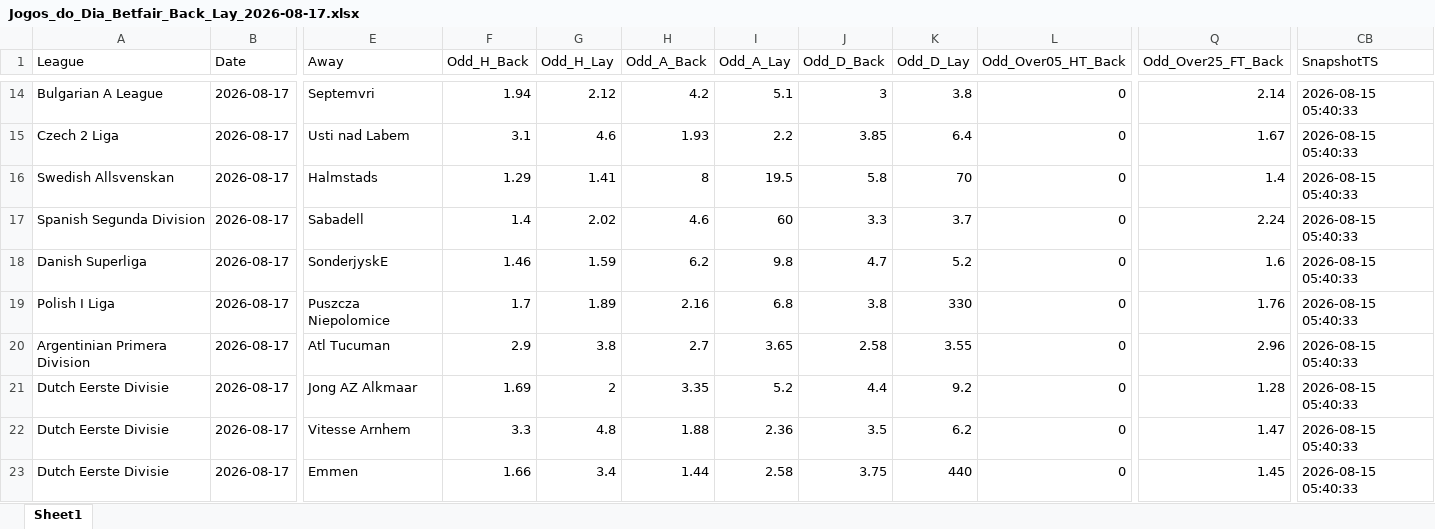
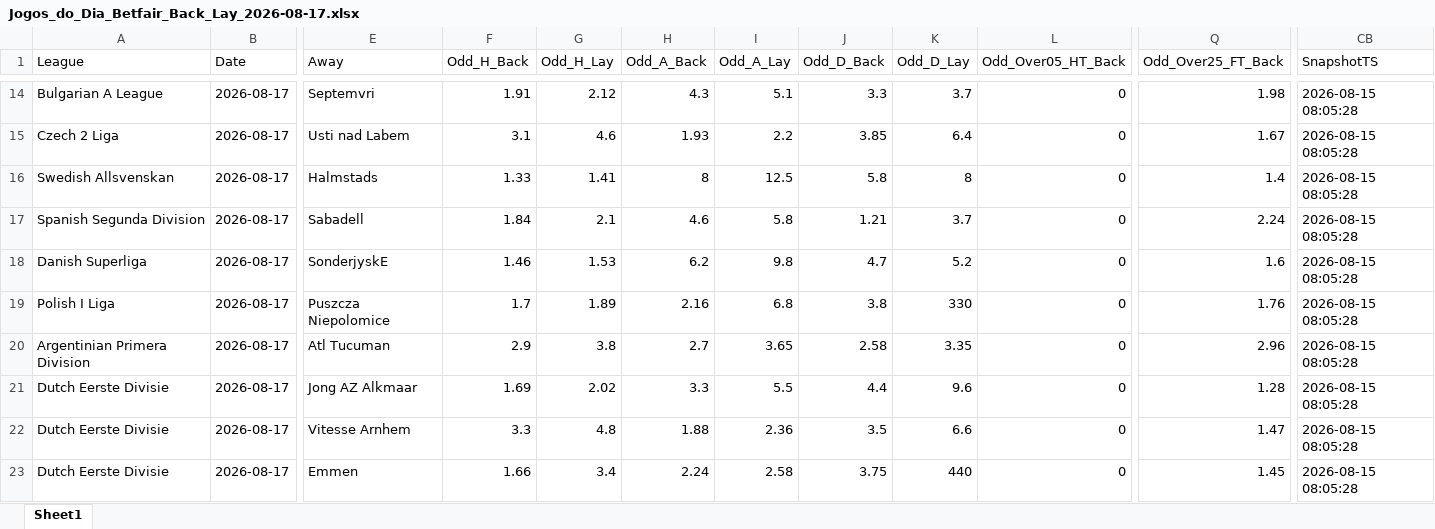
Before and after one commit to mtprado88/jogos_betfair, an Excel workbook: Jogos_do_Dia_Betfair_Back_Lay_2026-08-17.xlsx, sheet Sheet1, drawn as a sheet; only a part is shown, gaps mark what is left out; values as stored, in another font and other column widths than the file's, no borders; the diff covers the shown part only; the diff names each change by its address in the sheet, - before the commit and + after, or states it on an @@ line.

```diff
--- a/Jogos_do_Dia_Betfair_Back_Lay_2026-08-17.xlsx (sheet Sheet1)
+++ b/Jogos_do_Dia_Betfair_Back_Lay_2026-08-17.xlsx (sheet Sheet1)
-F14 (Odd_H_Back): 1.94
+F14 (Odd_H_Back): 1.91
-H14 (Odd_A_Back): 4.2
+H14 (Odd_A_Back): 4.3
-J14 (Odd_D_Back): 3
+J14 (Odd_D_Back): 3.3
-K14 (Odd_D_Lay): 3.8
+K14 (Odd_D_Lay): 3.7
-Q14 (Odd_Over25_FT_Back): 2.14
+Q14 (Odd_Over25_FT_Back): 1.98
-CB14:CB23 (SnapshotTS): 2026-08-15 05:40:33
+CB14:CB23 (SnapshotTS): 2026-08-15 08:05:28
-F16 (Odd_H_Back): 1.29
+F16 (Odd_H_Back): 1.33
-I16 (Odd_A_Lay): 19.5
+I16 (Odd_A_Lay): 12.5
-K16 (Odd_D_Lay): 70
+K16 (Odd_D_Lay): 8
-F17 (Odd_H_Back): 1.4
+F17 (Odd_H_Back): 1.84
-G17 (Odd_H_Lay): 2.02
+G17 (Odd_H_Lay): 2.1
-I17 (Odd_A_Lay): 60
+I17 (Odd_A_Lay): 5.8
-J17 (Odd_D_Back): 3.3
+J17 (Odd_D_Back): 1.21
-G18 (Odd_H_Lay): 1.59
+G18 (Odd_H_Lay): 1.53
-K20 (Odd_D_Lay): 3.55
+K20 (Odd_D_Lay): 3.35
-G21 (Odd_H_Lay): 2
+G21 (Odd_H_Lay): 2.02
-H21 (Odd_A_Back): 3.35
+H21 (Odd_A_Back): 3.3
-I21 (Odd_A_Lay): 5.2
+I21 (Odd_A_Lay): 5.5
-K21 (Odd_D_Lay): 9.2
+K21 (Odd_D_Lay): 9.6
-K22 (Odd_D_Lay): 6.2
+K22 (Odd_D_Lay): 6.6
-H23 (Odd_A_Back): 1.44
+H23 (Odd_A_Back): 2.24
```
Also changed, not shown: 73 edited cells elsewhere in this sheet.
